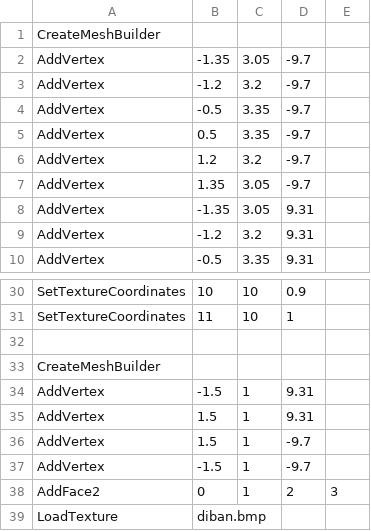
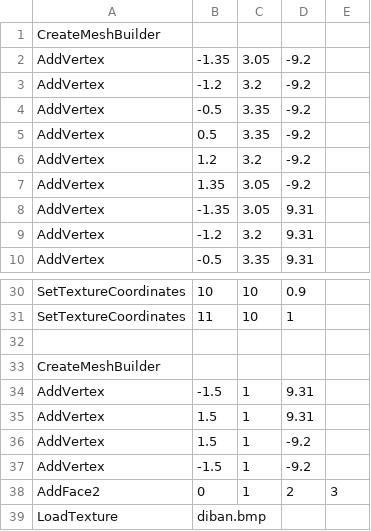
Before and after one commit to zbx1425/mtr-nte, a CSV file: common/src/main/resources/assets/mtrsteamloco/models/dk3/cheke/neibu3.csv, drawn as a sheet; only a part is shown, gaps mark what is left out.

```diff
--- a/common/src/main/resources/assets/mtrsteamloco/models/dk3/cheke/neibu3.csv
+++ b/common/src/main/resources/assets/mtrsteamloco/models/dk3/cheke/neibu3.csv
@@ -1,8 +1,8 @@
 CreateMeshBuilder,
-AddVertex,-1.35,  3.05 , -9.7,
-AddVertex,-1.2 ,  3.2 , -9.7,
-AddVertex,-0.5 ,  3.35 , -9.7,
-AddVertex, 0.5 ,  3.35 , -9.7,
-AddVertex, 1.2 ,  3.2 , -9.7,
-AddVertex, 1.35,  3.05 , -9.7,
+AddVertex,-1.35,  3.05 , -9.2,
+AddVertex,-1.2 ,  3.2 , -9.2,
+AddVertex,-0.5 ,  3.35 , -9.2,
+AddVertex, 0.5 ,  3.35 , -9.2,
+AddVertex, 1.2 ,  3.2 , -9.2,
+AddVertex, 1.35,  3.05 , -9.2,
 AddVertex,-1.35,  3.05 , 9.31,
@@ -35,4 +35,4 @@ AddVertex,-1.5,1,9.31,
 AddVertex,1.5,1, 9.31,
-AddVertex,1.5,1, -9.7,
-AddVertex,-1.5,1,-9.7,
+AddVertex,1.5,1, -9.2,
+AddVertex,-1.5,1,-9.2,
 AddFace2,0,1,2,3,
```
Also changed, not shown: common/src/main/resources/assets/mtrsteamloco/models/dk3/cheke/tongfeng2.csv, common/src/main/resources/assets/mtrsteamloco/models/dk3/cheke/waikee3.csv, 7 other files.
